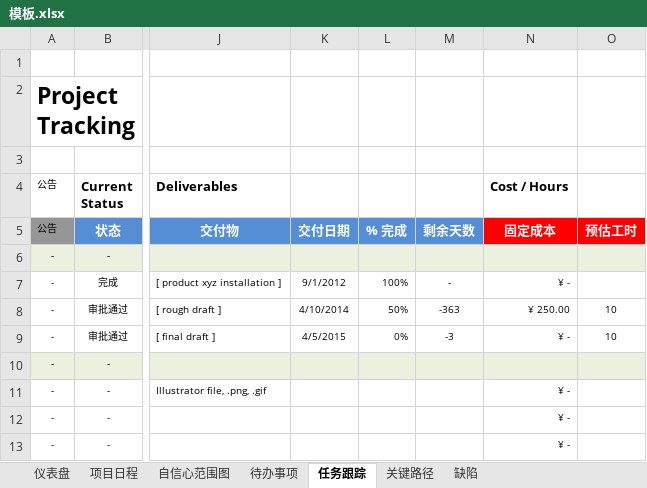
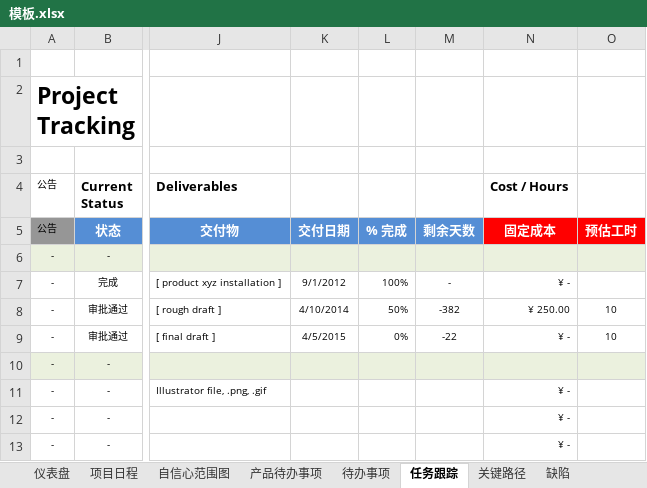
Before and after one commit to xym-loveit/project-management, an Excel workbook: 模板.xlsx, sheet 任务跟踪, drawn as a sheet; only a part is shown, gaps mark what is left out; values as stored, in another font and other column widths than the file's, no borders; conditional formats not drawn; the diff names each change by its address in the sheet, - before the commit and + after, or states it on an @@ line.

```diff
--- a/模板.xlsx (sheet 任务跟踪)
+++ b/模板.xlsx (sheet 任务跟踪)
+sheet tab: 产品待办事项
-M8: -363
+M8: -382
-M9: -3
+M9: -22
```
Also changed, not shown: sheet 待办事项, charts or pictures, 项目目标.xlsx, 4 other files.
